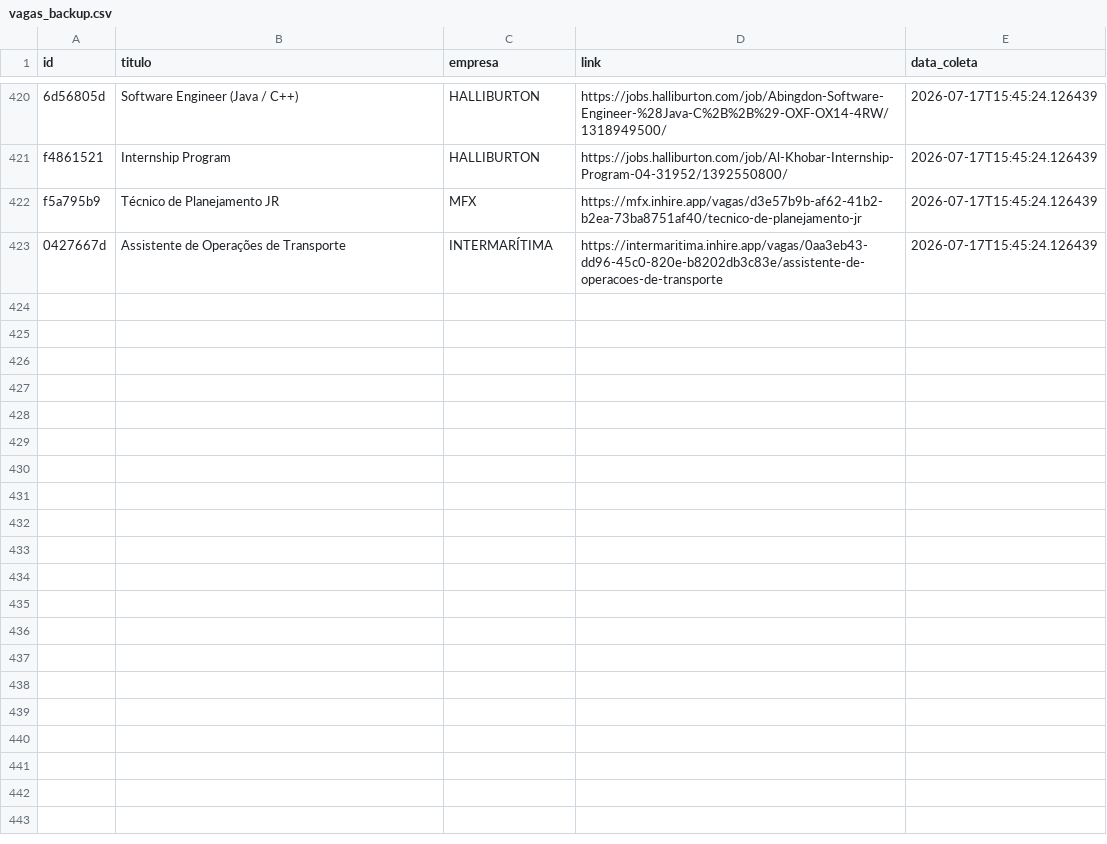
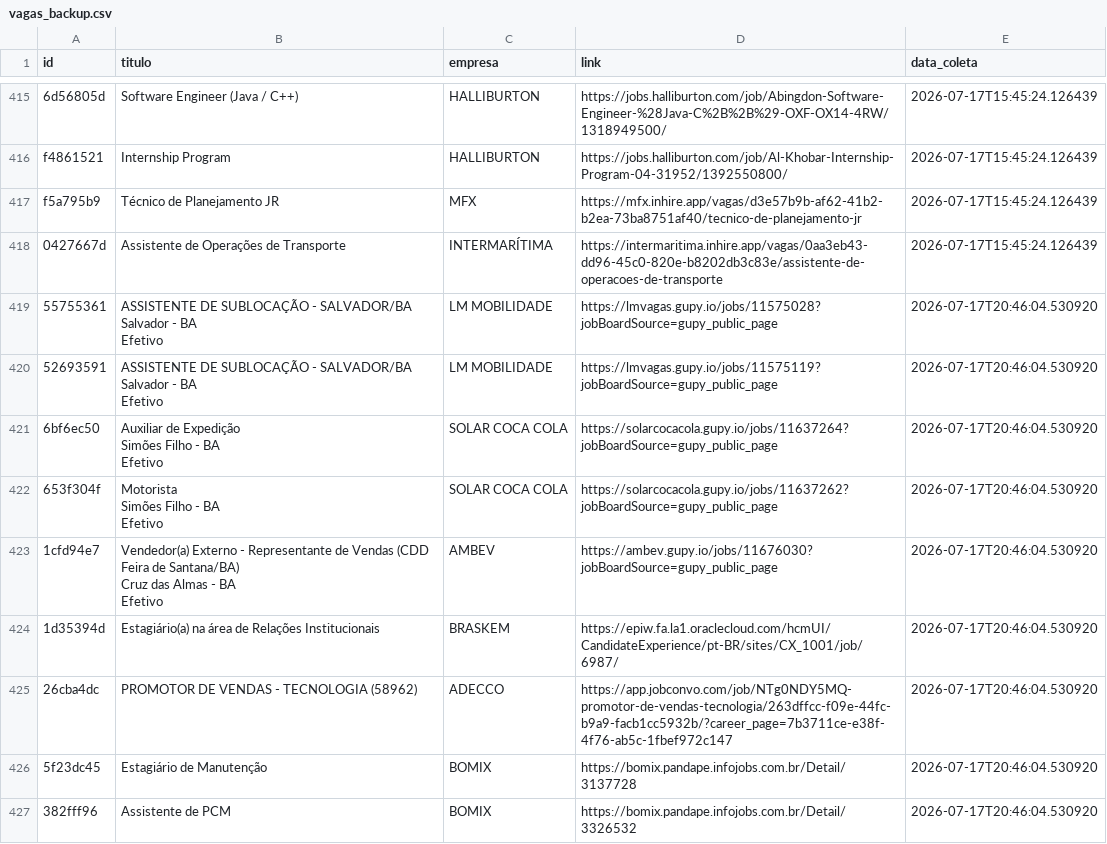
Before and after one commit to AndreyCarlos07/central-vagas, a CSV file: vagas_backup.csv, drawn as a sheet; only a part is shown, gaps mark what is left out; the diff covers the shown part only.

```diff
--- a/vagas_backup.csv
+++ b/vagas_backup.csv
@@ -1007 +996,20 @@ f5a795b9,Técnico de Planejamento JR,MFX,https://mfx.inhire.app/vagas/d3e57b9b-a
 0427667d,Assistente de Operações de Transporte,INTERMARÍTIMA,https://intermaritima.inhire.app/vagas/0aa3eb43-dd96-45c0-820e-b8202db3c83e/assistente-de-operacoes-de-transporte,2026-07-17T15:45:24.126439
+55755361,"ASSISTENTE DE SUBLOCAÇÃO - SALVADOR/BA
+Salvador - BA
+Efetivo",LM MOBILIDADE,https://lmvagas.gupy.io/jobs/11575028?jobBoardSource=gupy_public_page,2026-07-17T20:46:04.530920
+52693591,"ASSISTENTE DE SUBLOCAÇÃO - SALVADOR/BA
+Salvador - BA
+Efetivo",LM MOBILIDADE,https://lmvagas.gupy.io/jobs/11575119?jobBoardSource=gupy_public_page,2026-07-17T20:46:04.530920
+6bf6ec50,"Auxiliar de Expedição
+Simões Filho - BA
+Efetivo",SOLAR COCA COLA,https://solarcocacola.gupy.io/jobs/11637264?jobBoardSource=gupy_public_page,2026-07-17T20:46:04.530920
+653f304f,"Motorista
+Simões Filho - BA
+Efetivo",SOLAR COCA COLA,https://solarcocacola.gupy.io/jobs/11637262?jobBoardSource=gupy_public_page,2026-07-17T20:46:04.530920
+1cfd94e7,"Vendedor(a) Externo - Representante de Vendas (CDD Feira de Santana/BA)
+Cruz das Almas - BA
+Efetivo",AMBEV,https://ambev.gupy.io/jobs/11676030?jobBoardSource=gupy_public_page,2026-07-17T20:46:04.530920
+1d35394d,Estagiário(a) na área de Relações Institucionais,BRASKEM,https://epiw.fa.la1.oraclecloud.com/hcmUI/CandidateExperience/pt-BR/sites/CX_1001/job/6987/,2026-07-17T20:46:04.530920
+26cba4dc,PROMOTOR DE VENDAS - TECNOLOGIA (58962),ADECCO,https://app.jobconvo.com/job/NTg0NDY5MQ-promotor-de-vendas-tecnologia/263dffcc-f09e-44fc-b9a9-facb1cc5932b/?career_page=7b3711ce-e38f-4f76-ab5c-1fbef972c147,2026-07-17T20:46:04.530920
+5f23dc45,Estagiário de Manutenção,BOMIX,https://bomix.pandape.infojobs.com.br/Detail/3137728,2026-07-17T20:46:04.530920
+382fff96,Assistente de PCM,BOMIX,https://bomix.pandape.infojobs.com.br/Detail/3326532,2026-07-17T20:46:04.530920
```
Also changed, not shown: 8 added rows and 5 removed rows elsewhere in this file.
